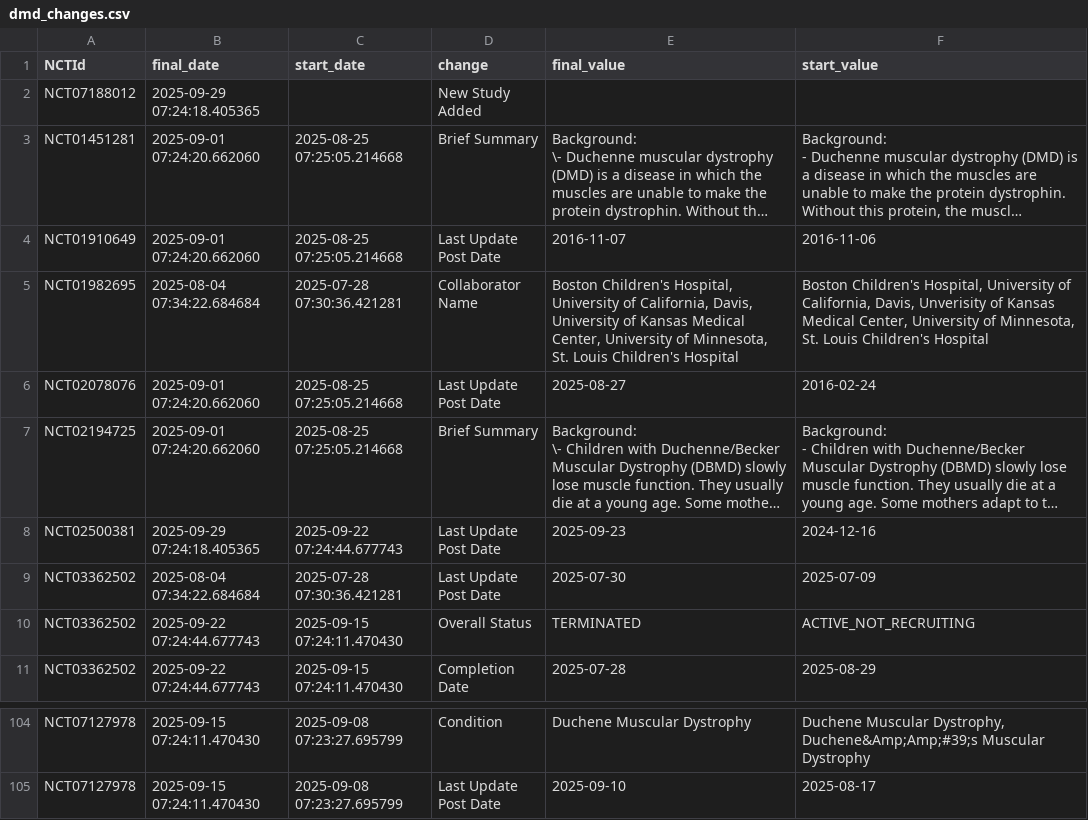
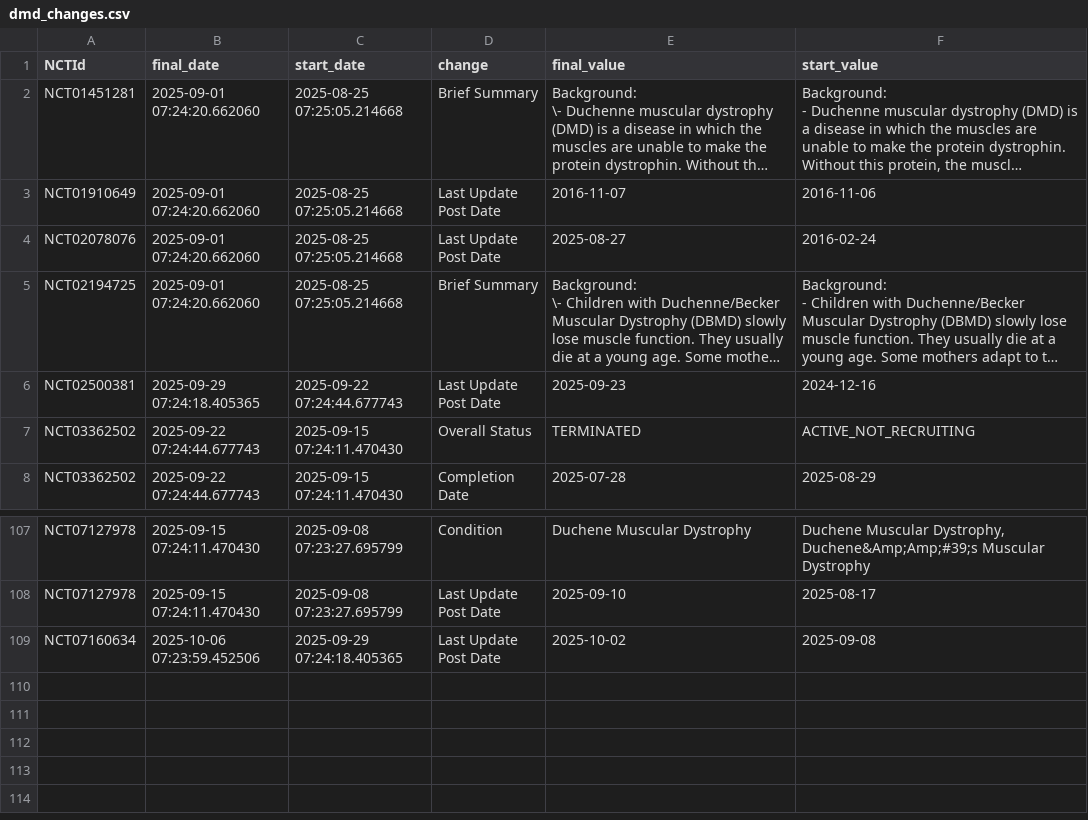
Before and after one commit to dgarzon11/DMD, a CSV file: data/dmd_changes.csv, drawn as a sheet; only a part is shown, gaps mark what is left out; long unchanged cells end in …; removed rows and columns are numbered as before the commit, all else as after; the diff covers the shown part only; the diff names each change by its address in the sheet, - before the commit and + after, or states it on an @@ line.

```diff
--- a/data/dmd_changes.csv
+++ b/data/dmd_changes.csv
-row 2: NCT07188012 | 2025-09-29 07:24:18.405365 |  | New Study Added
-row 5: NCT01982695 | 2025-08-04 07:34:22.684684 | 2025-07-28 07:30:36.421281 | Collaborator Name | Boston Children's Hospital, University of California, Davis, University of Kansas Medical Center, University of Minnesota, St. Louis Children's Hospital | Boston Children's Hospital, University of California, Davis, Unverisity of Kansas Medical Center, University of Minnesota, St. Louis Children's Hospital
-row 9: NCT03362502 | 2025-08-04 07:34:22.684684 | 2025-07-28 07:30:36.421281 | Last Update Post Date | 2025-07-30 | 2025-07-09
+row 109: NCT07160634 | 2025-10-06 07:23:59.452506 | 2025-09-29 07:24:18.405365 | Last Update Post Date | 2025-10-02 | 2025-09-08
```
Also changed, not shown: 9 added rows, 3 removed rows and 5 edited cells elsewhere in this file, data/dmd_current.csv, 1 other file.
